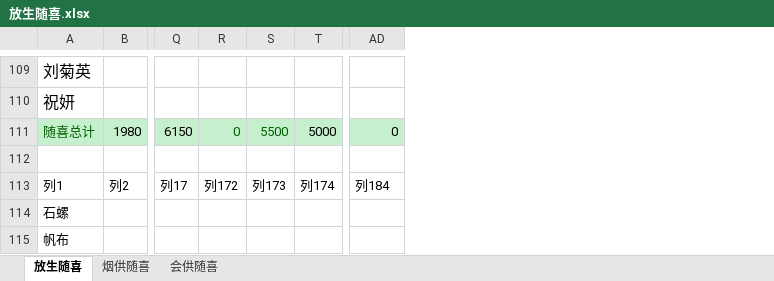
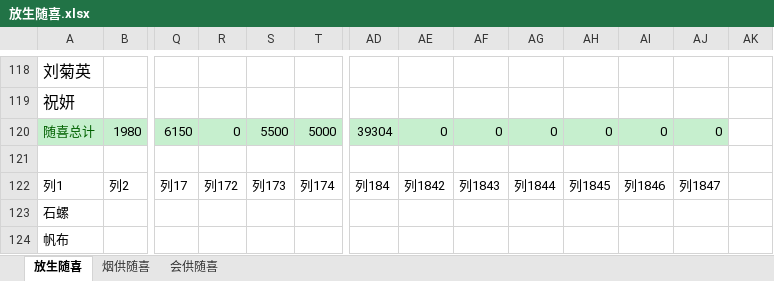
Before and after one commit to aresxubo/chiming, an Excel workbook: 放生随喜.xlsx, sheet 放生随喜, drawn as a sheet; only a part is shown, gaps mark what is left out; values as stored, in another font and other column widths than the file's, no borders; table styles not drawn; addresses are those after the commit; the diff covers the shown part only; the diff names each change by its address in the sheet, - before the commit and + after, or states it on an @@ line.

Commit message:
Update 放生随喜.xlsx
剩余总计：18814.51
支付宝总计：19558.03
收益743.52
（减去收益差39.33，自己补齐）

```diff
--- a/放生随喜.xlsx (sheet 放生随喜)
+++ b/放生随喜.xlsx (sheet 放生随喜)
+column AD, rows 120-122: 39304 |  | 列184
+column AF, rows 120-122: 0 |  | 列1843
+column AG, rows 120-122: 0 |  | 列1844
+column AH, rows 120-122: 0 |  | 列1845
+column AI, rows 120-122: 0 |  | 列1846
+column AJ, rows 120-122: 0 |  | 列1847
+column AK, empty
-R120:S120 text colour: #006100
+R120:S120 text colour: black
-AE122: 列184
+AE122: 列1842
```
Also changed, not shown: 9 added rows, 6 edited cells and cell formats elsewhere in this sheet, formulas that keep their value, hidden cells.
